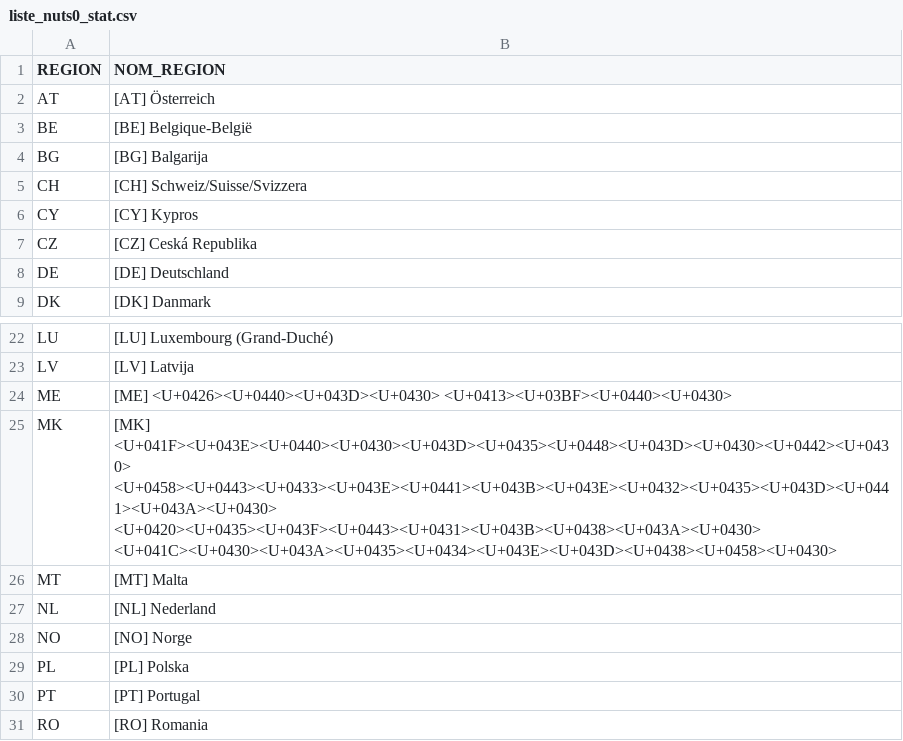
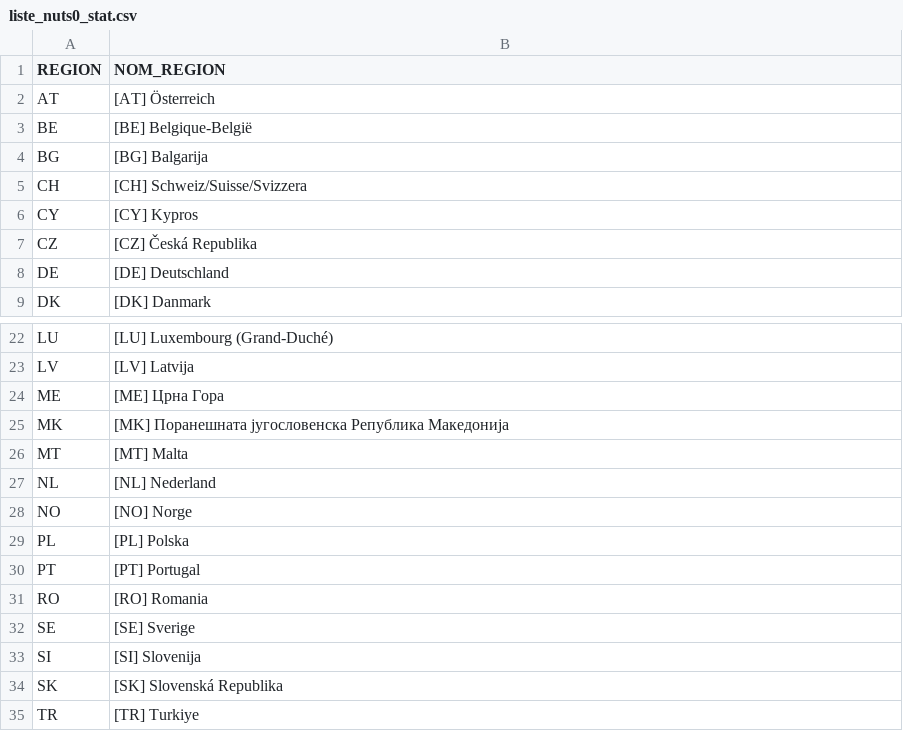
Before and after one commit to Psqrt/stage_crem, a CSV file: data/finaux/liste_nuts0_stat.csv, drawn as a sheet; only a part is shown, gaps mark what is left out; the shorter side is filled out with more unchanged rows.

```diff
--- a/data/finaux/liste_nuts0_stat.csv
+++ b/data/finaux/liste_nuts0_stat.csv
@@ -6,3 +6,3 @@
 "CY","[CY] Kypros"
-"CZ","[CZ] Ceská Republika"
+"CZ","[CZ] Česká Republika"
 "DE","[DE] Deutschland"
@@ -23,4 +23,4 @@
 "LV","[LV] Latvija"
-"ME","[ME] <U+0426><U+0440><U+043D><U+0430> <U+0413><U+03BF><U+0440><U+0430>"
-"MK","[MK] <U+041F><U+043E><U+0440><U+0430><U+043D><U+0435><U+0448><U+043D><U+0430><U+0442><U+0430> <U+0458><U+0443><U+0433><U+043E><U+0441><U+043B><U+043E><U+0432><U+0435><U+043D><U+0441><U+043A><U+0430> <U+0420><U+0435><U+043F><U+0443><U+0431><U+043B><U+0438><U+043A><U+0430> <U+041C><U+0430><U+043A><U+0435><U+0434><U+043E><U+043D><U+0438><U+0458><U+0430>"
+"ME","[ME] Црна Гοра"
+"MK","[MK] Поранешната југословенска Република Македонија"
 "MT","[MT] Malta"
```
Also changed, not shown: data/finaux/donnees_carte_eu28.csv, data/finaux/liste_nuts1_stat.csv, 32 other files.
